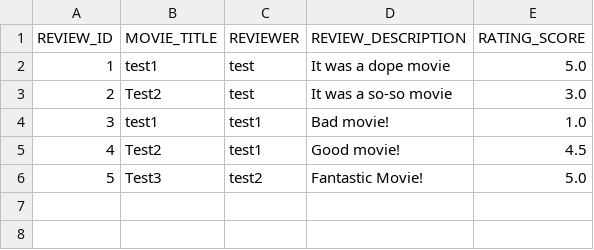
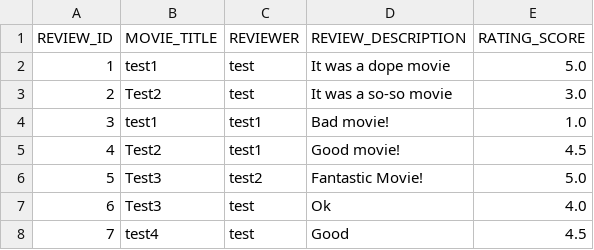
Before and after one commit to weikangg/SC2002_MOBLIMA, a CSV file: MOBLIMA/data/reviews/reviews.csv, drawn as a sheet; the diff names each change by its address in the sheet, - before the commit and + after, or states it on an @@ line.

```diff
--- a/MOBLIMA/data/reviews/reviews.csv
+++ b/MOBLIMA/data/reviews/reviews.csv
+row 7: 6 | Test3 | test | Ok | 4.0
+row 8: 7 | test4 | test | Good | 4.5
```
Also changed, not shown: 8 other files.
